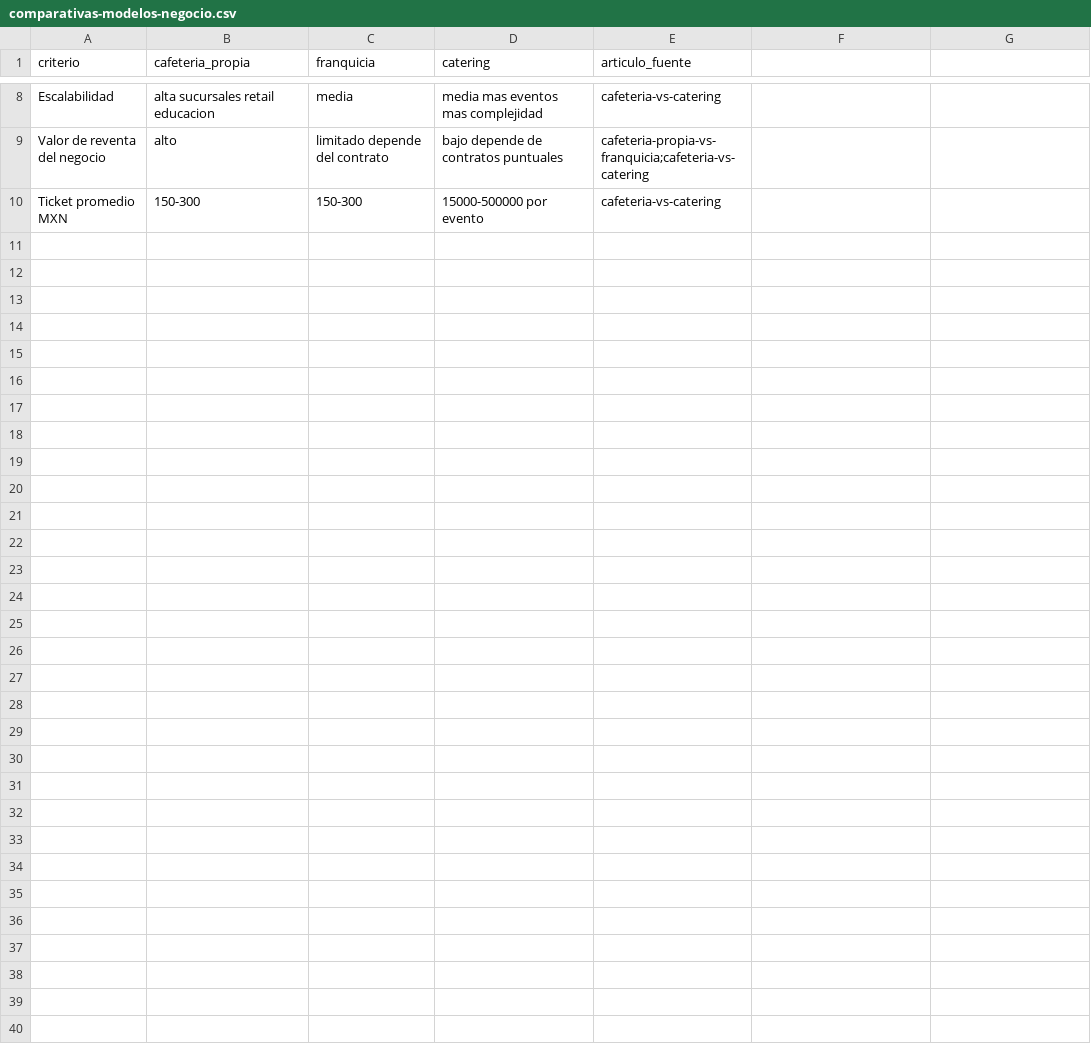
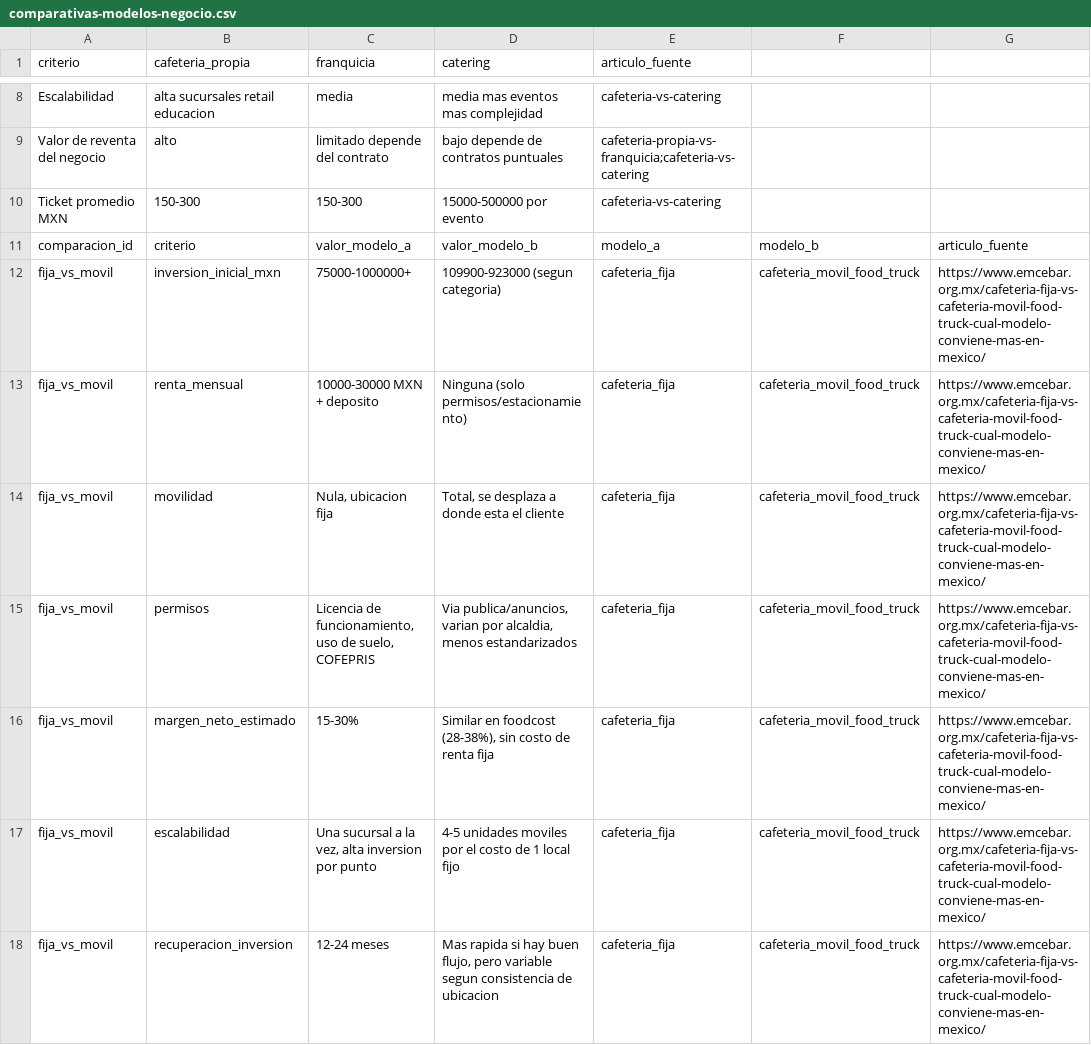
Before and after one commit to emcebar-maker/emcebar-datos-industria-cafe-mexico, a CSV file: data/comparativas-modelos-negocio.csv, drawn as a sheet; only a part is shown, gaps mark what is left out.

Commit message:
Update comparativas-modelos-negocio.csv

```diff
--- a/data/comparativas-modelos-negocio.csv
+++ b/data/comparativas-modelos-negocio.csv
@@ -10 +10,9 @@ Valor de reventa del negocio,alto,limitado depende del contrato,bajo depende de
 Ticket promedio MXN,150-300,150-300,15000-500000 por evento,cafeteria-vs-catering
+comparacion_id,criterio,valor_modelo_a,valor_modelo_b,modelo_a,modelo_b,articulo_fuente
+fija_vs_movil,inversion_inicial_mxn,"75000-1000000+","109900-923000 (segun categoria)",cafeteria_fija,cafeteria_movil_food_truck,https://www.emcebar.org.mx/cafeteria-fija-vs-cafeteria-movil-food-truck-cual-modelo-conviene-mas-en-mexico/
+fija_vs_movil,renta_mensual,"10000-30000 MXN + deposito","Ninguna (solo permisos/estacionamiento)",cafeteria_fija,cafeteria_movil_food_truck,https://www.emcebar.org.mx/cafeteria-fija-vs-cafeteria-movil-food-truck-cual-modelo-conviene-mas-en-mexico/
+fija_vs_movil,movilidad,"Nula, ubicacion fija","Total, se desplaza a donde esta el cliente",cafeteria_fija,cafeteria_movil_food_truck,https://www.emcebar.org.mx/cafeteria-fija-vs-cafeteria-movil-food-truck-cual-modelo-conviene-mas-en-mexico/
+fija_vs_movil,permisos,"Licencia de funcionamiento, uso de suelo, COFEPRIS","Via publica/anuncios, varian por alcaldia, menos estandarizados",cafeteria_fija,cafeteria_movil_food_truck,https://www.emcebar.org.mx/cafeteria-fija-vs-cafeteria-movil-food-truck-cual-modelo-conviene-mas-en-mexico/
+fija_vs_movil,margen_neto_estimado,15-30%,"Similar en foodcost (28-38%), sin costo de renta fija",cafeteria_fija,cafeteria_movil_food_truck,https://www.emcebar.org.mx/cafeteria-fija-vs-cafeteria-movil-food-truck-cual-modelo-conviene-mas-en-mexico/
+fija_vs_movil,escalabilidad,"Una sucursal a la vez, alta inversion por punto","4-5 unidades moviles por el costo de 1 local fijo",cafeteria_fija,cafeteria_movil_food_truck,https://www.emcebar.org.mx/cafeteria-fija-vs-cafeteria-movil-food-truck-cual-modelo-conviene-mas-en-mexico/
+fija_vs_movil,recuperacion_inversion,"12-24 meses","Mas rapida si hay buen flujo, pero variable segun consistencia de ubicacion",cafeteria_fija,cafeteria_movil_food_truck,https://www.emcebar.org.mx/cafeteria-fija-vs-cafeteria-movil-food-truck-cual-modelo-conviene-mas-en-mexico/
```
